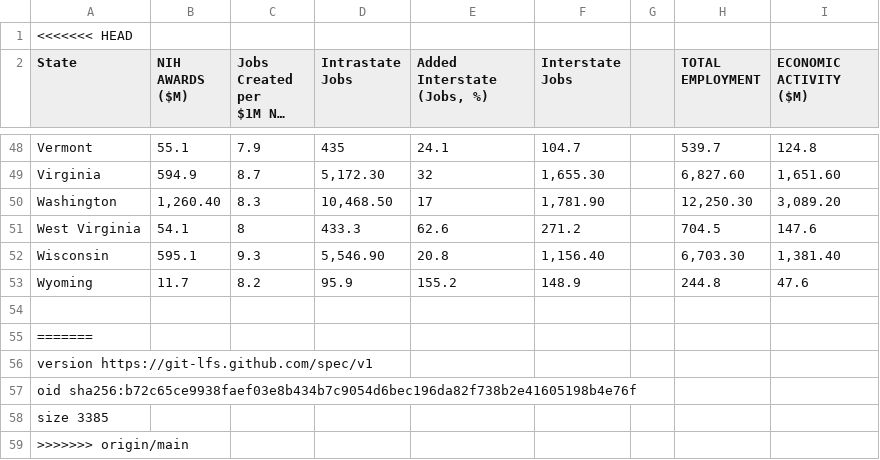
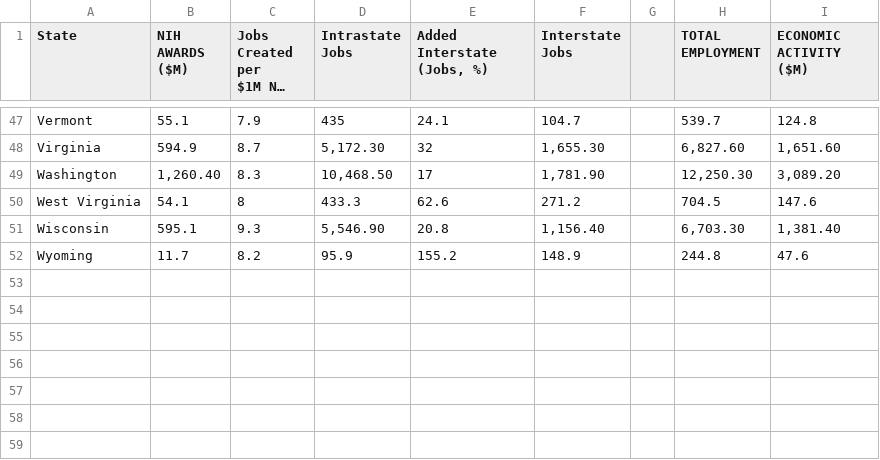
Before and after one commit to WeitzGroup/SciMap-Methods, a CSV file: data/state-multiplier-urm.csv, drawn as a sheet; only a part is shown, gaps mark what is left out; long unchanged cells end in …; the diff names each change by its address in the sheet, - before the commit and + after, or states it on an @@ line.

Commit message:
Deleted extra lines

```diff
--- a/data/state-multiplier-urm.csv
+++ b/data/state-multiplier-urm.csv
-row 1: <<<<<<< HEAD
-row 54: (empty)
-row 55: =======
-row 56: version https://git-lfs.github.com/spec/v1
-row 57: oid sha256:b72c65ce9938faef03e8b434b7c9054d6bec196da82f738b2e41605198b4e76f
-row 58: size 3385
-row 59: >>>>>>> origin/main
```
